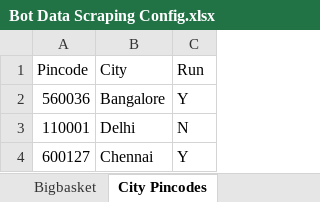
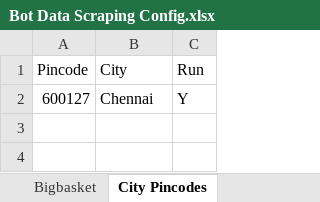
Before and after one commit to vijayvani0690/why_pay_more_project, an Excel workbook: data/Bot Data Scraping Config.xlsx, sheet City Pincodes, drawn as a sheet; values as stored, in another font and other column widths than the file's, no borders; the diff names each change by its address in the sheet, - before the commit and + after, or states it on an @@ line.

```diff
--- a/data/Bot Data Scraping Config.xlsx (sheet City Pincodes)
+++ b/data/Bot Data Scraping Config.xlsx (sheet City Pincodes)
-row 2: 560036 | Bangalore | Y
-row 3: 110001 | Delhi | N
```
Also changed, not shown: sheet Amazon, sheet Bigbasket, sheet Jiomart, sheet Vendors, sheet Flipkart, 49 other files.
